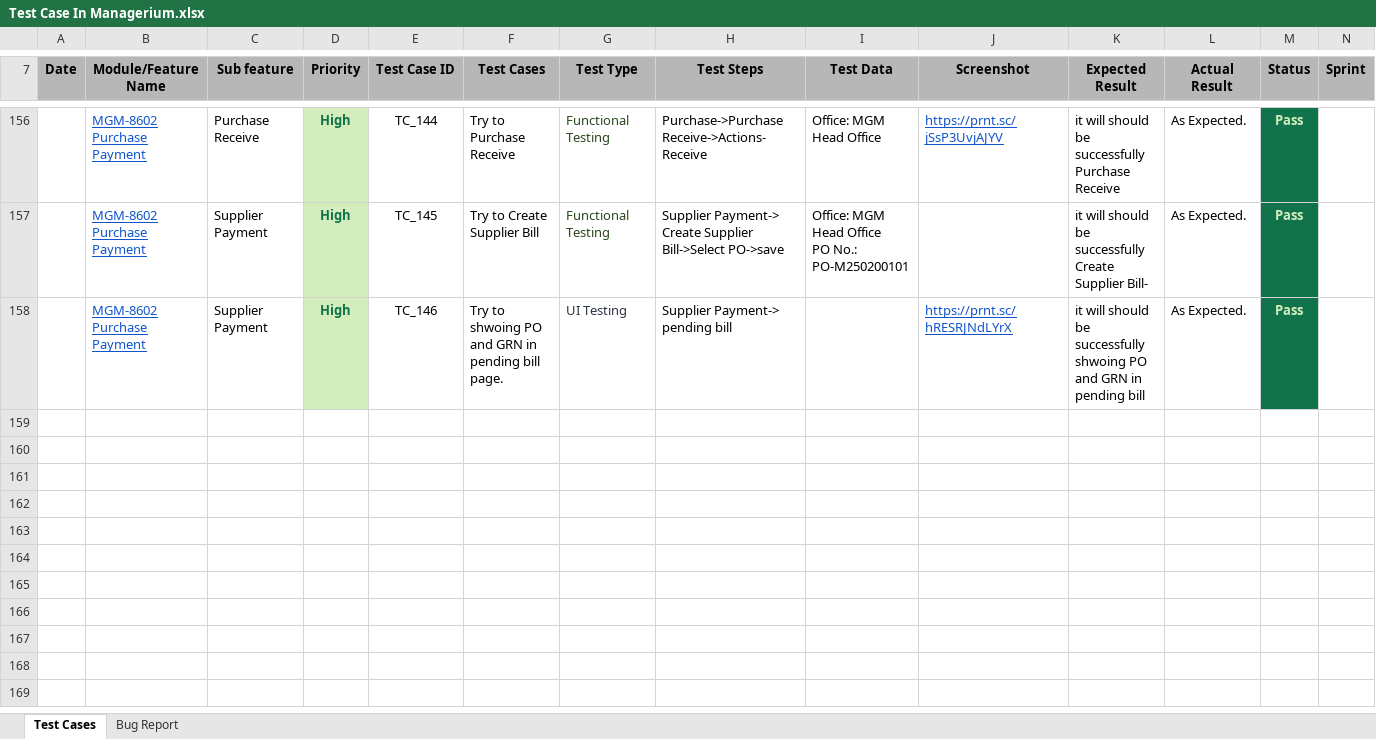
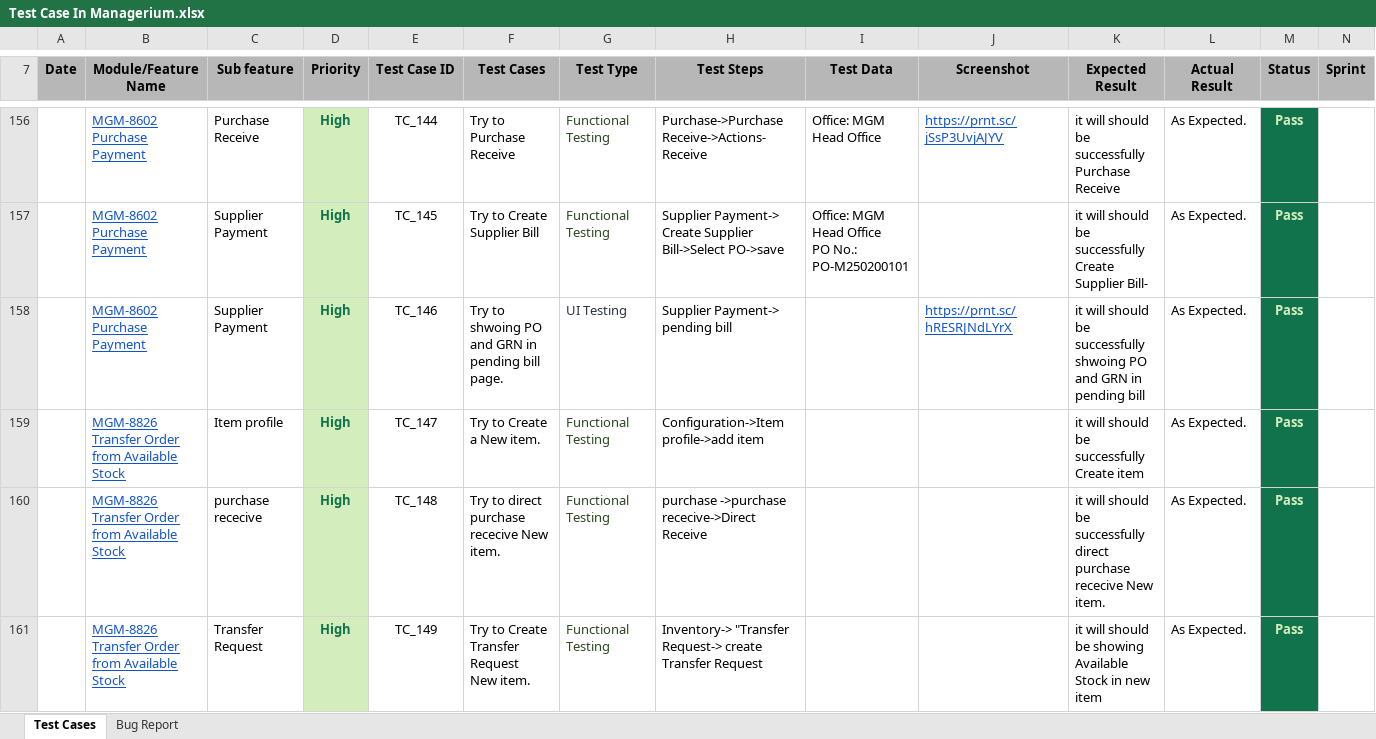
Before and after one commit to TanmoyDatta/Managerium, an Excel workbook: Test Case In Managerium.xlsx, sheet Test Cases, drawn as a sheet; only a part is shown, gaps mark what is left out; values as stored, in another font and other column widths than the file's, no borders; rows hold the shown columns only; ↵ is a line break in a cell; the diff covers the shown part only; the diff names each change by its address in the sheet, - before the commit and + after, or states it on an @@ line.

Commit message:
Transfer request test case

```diff
--- a/Test Case In Managerium.xlsx (sheet Test Cases)
+++ b/Test Case In Managerium.xlsx (sheet Test Cases)
+row 159:  | MGM-8826 Transfer Order from Available Stock | Item profile | High | TC_147 | Try to Create a New item. | Functional Testing | Configuration->Item profile->add item |  |  | it will should be successfully Create item | As Expected. | Pass
+row 160:  | MGM-8826 Transfer Order from Available Stock | purchase rececive | High | TC_148 | Try to direct purchase rececive New item. | Functional Testing | purchase ->purchase rececive->Direct Receive |  |  | it will should be successfully direct purchase rececive New item. | As Expected. | Pass
+row 161:  | MGM-8826 Transfer Order from Available Stock | Transfer Request | High | TC_149 | Try to Create Transfer Request ↵ New item. | Functional Testing | Inventory-> "Transfer Request-> create Transfer Request |  |  | it will should be showing Available Stock in new item | As Expected. | Pass
```
Also changed, not shown: 3 added rows and 2 edited cells elsewhere in this sheet.
